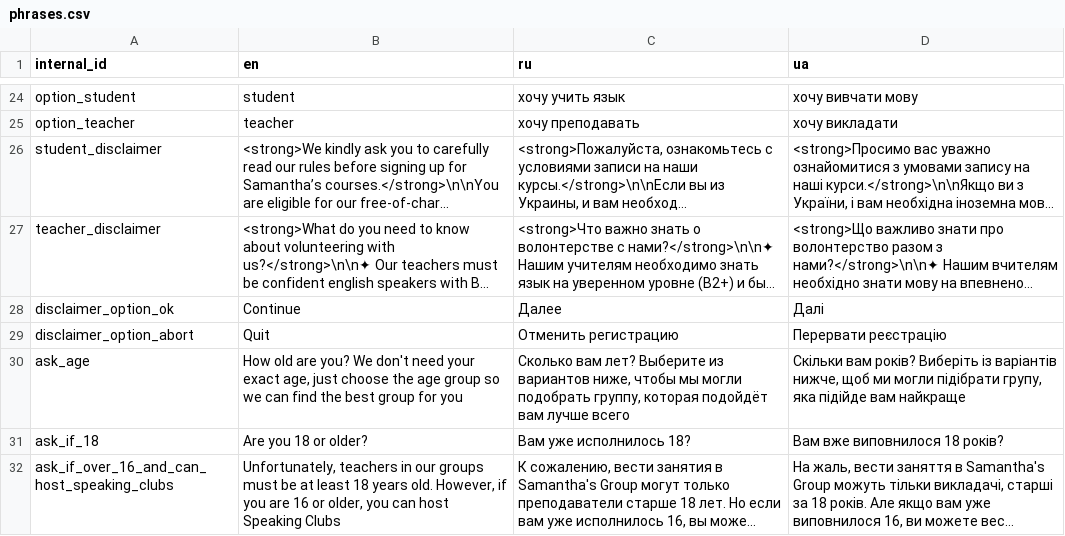
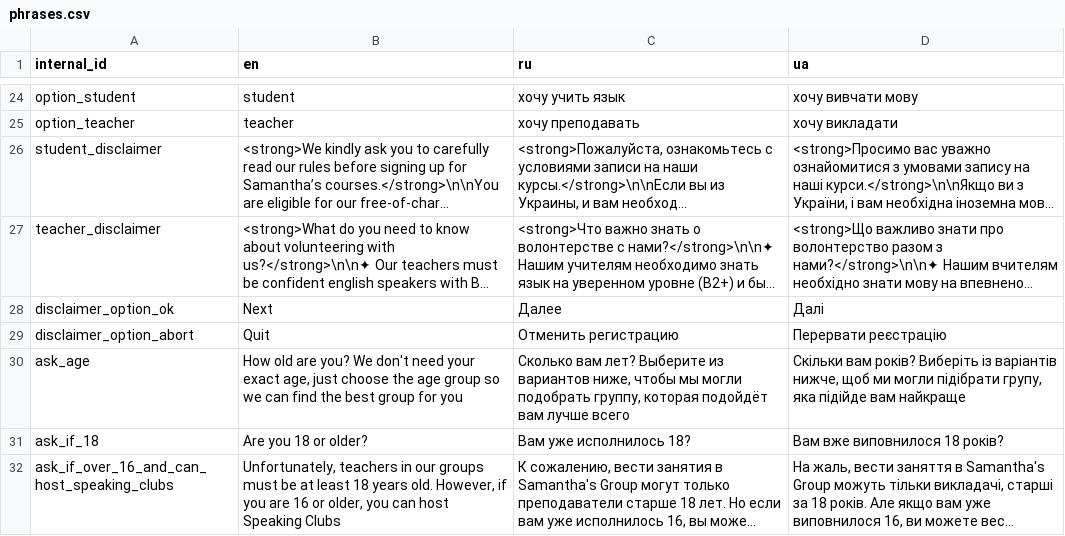
Before and after one commit to samanthasgroup/samanthas-telegram-bot, a CSV file: samanthas_telegram_bot/application_start/phrases.csv, drawn as a sheet; only a part is shown, gaps mark what is left out; long unchanged cells end in …; the diff names each change by its address in the sheet, - before the commit and + after, or states it on an @@ line.

Commit message:
minor(phrases.csv) button "Continue" -> "Next"

```diff
--- a/samanthas_telegram_bot/application_start/phrases.csv
+++ b/samanthas_telegram_bot/application_start/phrases.csv
-B28 (en): Continue
+B28 (en): Next
```
